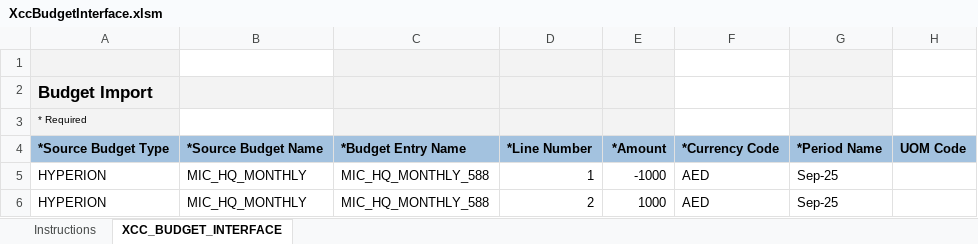
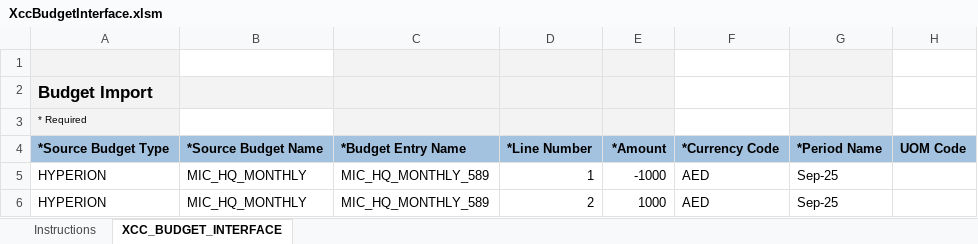
Before and after one commit to GeorgeElkomos/Tanfeez_Backend, an Excel workbook: test_upload_fbdi/XccBudgetInterface.xlsm, sheet XCC_BUDGET_INTERFACE, drawn as a sheet; only a part is shown; values as stored, in another font and other column widths than the file's, no borders; the diff names each change by its address in the sheet, - before the commit and + after, or states it on an @@ line.

```diff
--- a/test_upload_fbdi/XccBudgetInterface.xlsm (sheet XCC_BUDGET_INTERFACE)
+++ b/test_upload_fbdi/XccBudgetInterface.xlsm (sheet XCC_BUDGET_INTERFACE)
-C5:C6: MIC_HQ_MONTHLY_588
+C5:C6: MIC_HQ_MONTHLY_589
```
Also changed, not shown: test_upload_fbdi/SampleJournal.xlsm, 8 other files.
